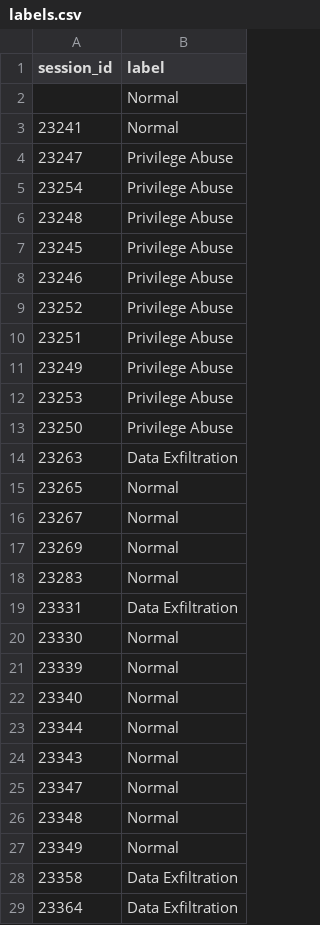
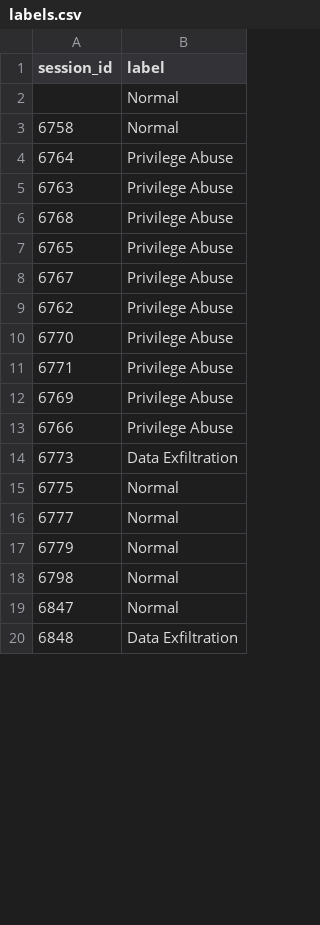
Before and after one commit to jobin2005/CASCE_DATASET, a CSV file: dataset_dev/run_2/labels.csv, drawn as a sheet; only a part is shown; the diff covers the shown part only.

```diff
--- a/dataset_dev/run_2/labels.csv
+++ b/dataset_dev/run_2/labels.csv
@@ -2,28 +2,19 @@ session_id,label
 ,Normal
-23241,Normal
-23247,Privilege Abuse
-23254,Privilege Abuse
-23248,Privilege Abuse
-23245,Privilege Abuse
-23246,Privilege Abuse
-23252,Privilege Abuse
-23251,Privilege Abuse
-23249,Privilege Abuse
-23253,Privilege Abuse
-23250,Privilege Abuse
-23263,Data Exfiltration
-23265,Normal
-23267,Normal
-23269,Normal
-23283,Normal
-23331,Data Exfiltration
-23330,Normal
-23339,Normal
-23340,Normal
-23344,Normal
-23343,Normal
-23347,Normal
-23348,Normal
-23349,Normal
-23358,Data Exfiltration
-23364,Data Exfiltration
+6758,Normal
+6764,Privilege Abuse
+6763,Privilege Abuse
+6768,Privilege Abuse
+6765,Privilege Abuse
+6767,Privilege Abuse
+6762,Privilege Abuse
+6770,Privilege Abuse
+6771,Privilege Abuse
+6769,Privilege Abuse
+6766,Privilege Abuse
+6773,Data Exfiltration
+6775,Normal
+6777,Normal
+6779,Normal
+6798,Normal
+6847,Normal
+6848,Data Exfiltration
```
Also changed, not shown: 17 added rows, 8 removed rows and 3 edited cells elsewhere in this file, dataset_dev/run_1/labels.csv, dataset_dev/run_3/labels.csv, 6 other files.
